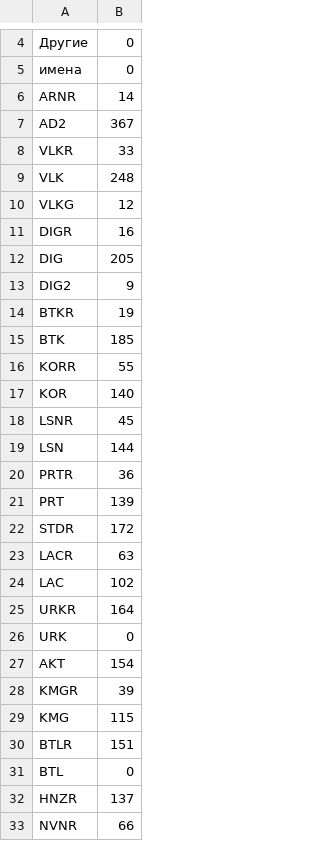
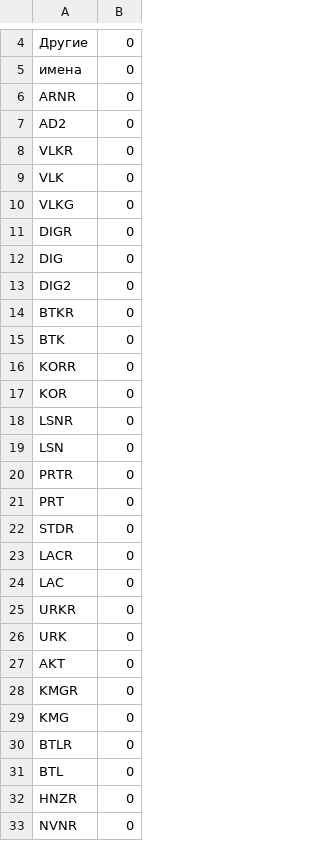
Before and after one commit to TamaraSavadyan/Diploma, a CSV file: seismology/counted_stations.csv, drawn as a sheet; only a part is shown, gaps mark what is left out; the diff covers the shown part only.

```diff
--- a/seismology/counted_stations.csv
+++ b/seismology/counted_stations.csv
@@ -5,29 +5,29 @@
 имена,0
-ARNR,14
-AD2,367
-VLKR,33
-VLK,248
-VLKG,12
-DIGR,16
-DIG,205
-DIG2,9
-BTKR,19
-BTK,185
-KORR,55
-KOR,140
-LSNR,45
-LSN,144
-PRTR,36
-PRT,139
-STDR,172
-LACR,63
-LAC,102
-URKR,164
+ARNR,0
+AD2,0
+VLKR,0
+VLK,0
+VLKG,0
+DIGR,0
+DIG,0
+DIG2,0
+BTKR,0
+BTK,0
+KORR,0
+KOR,0
+LSNR,0
+LSN,0
+PRTR,0
+PRT,0
+STDR,0
+LACR,0
+LAC,0
+URKR,0
 URK,0
-AKT,154
-KMGR,39
-KMG,115
-BTLR,151
+AKT,0
+KMGR,0
+KMG,0
+BTLR,0
 BTL,0
-HNZR,137
-NVNR,66
+HNZR,0
+NVNR,0
```
Also changed, not shown: 67 edited cells elsewhere in this file, seismology/sorted_stations.csv, 3 other files.
